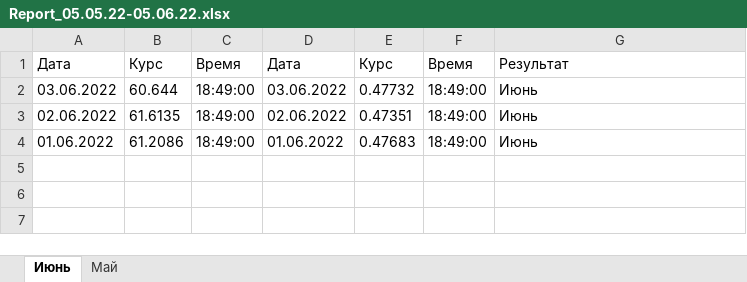
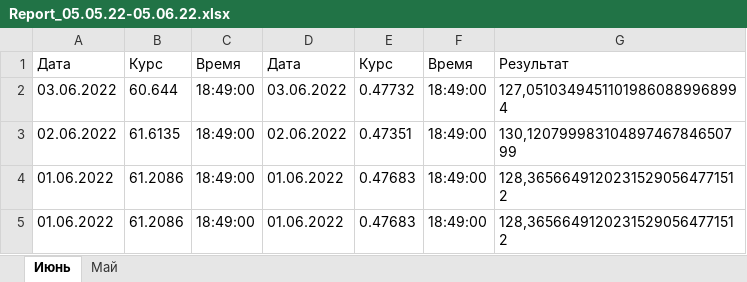
Before and after one commit to DaniilBut/-PIX, an Excel workbook: Data/Report_05.05.22-05.06.22.xlsx, sheet Июнь, drawn as a sheet; values as stored, in another font and other column widths than the file's, no borders; the diff names each change by its address in the sheet, - before the commit and + after, or states it on an @@ line.

```diff
--- a/Data/Report_05.05.22-05.06.22.xlsx (sheet Июнь)
+++ b/Data/Report_05.05.22-05.06.22.xlsx (sheet Июнь)
-G2: Июнь
+G2: 127,05103494511019860889968994
-G3: Июнь
+G3: 130,12079998310489746784650799
-G4: Июнь
+G4: 128,36566491202315290564771512
+row 5: 01.06.2022 | 61.2086 | 18:49:00 | 01.06.2022 | 0.47683 | 18:49:00 | 128,36566491202315290564771512
```
Also changed, not shown: sheet Май, 5 other files.
